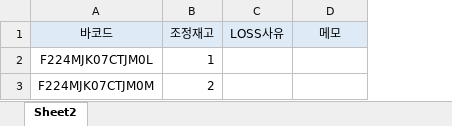
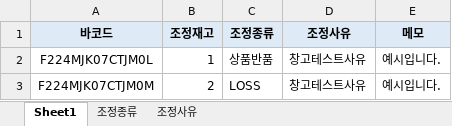
Before and after one commit to fourlab-charls74/fourlab, an Excel workbook: public/sample/sample_stk27.xlsx, sheet Sheet1, drawn as a sheet; values as stored, in another font and other column widths than the file's, no borders; removed rows and columns are numbered as before the commit, all else as after; the diff names each change by its address in the sheet, - before the commit and + after, or states it on an @@ line.

```diff
--- a/public/sample/sample_stk27.xlsx (sheet Sheet1)
+++ b/public/sample/sample_stk27.xlsx (sheet Sheet1)
-sheet tab: Sheet2
+sheet tab: Sheet1
+sheet tab: 조정종류
+sheet tab: 조정사유
-column C (LOSS사유), empty
+column C (조정종류), rows 2-3: 상품반품 | LOSS
+column D (조정사유), rows 2-3: 창고테스트사유 | 창고테스트사유
-A1:B1 bold: off
+A1:B1 bold: on
-E1 bold: off
+E1 bold: on
-E2:E3 (메모): (empty)
+E2:E3 (메모): 예시입니다.
```
Also changed, not shown: 5 other files.
